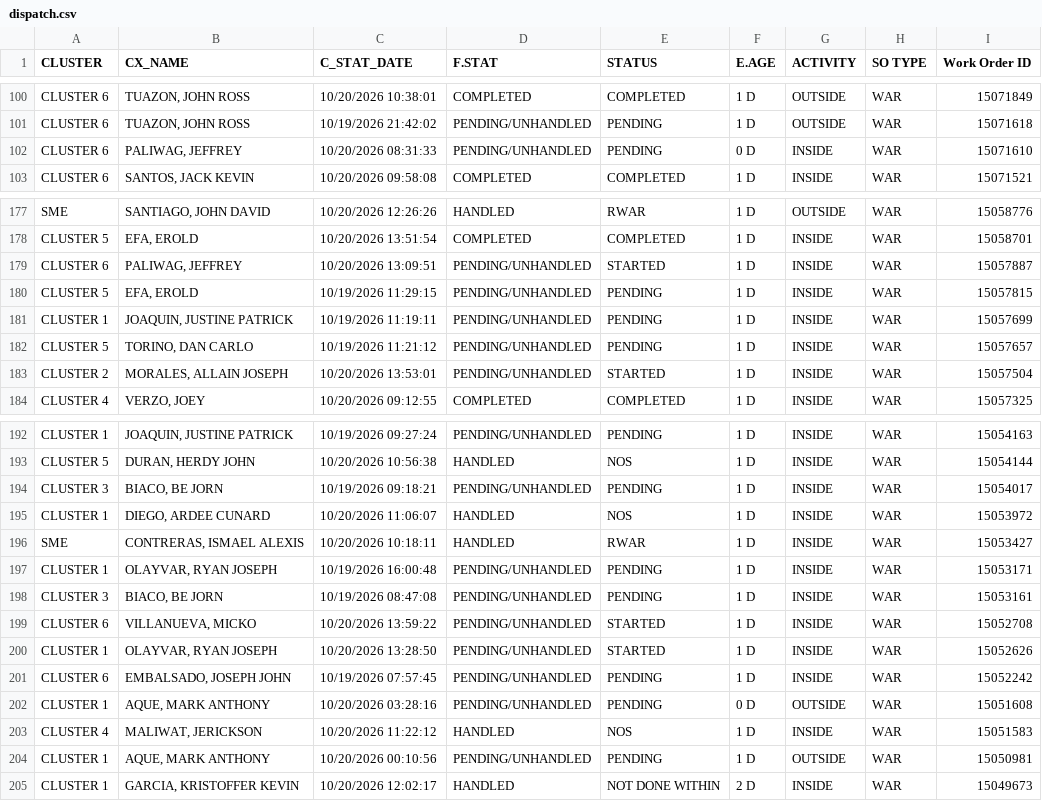
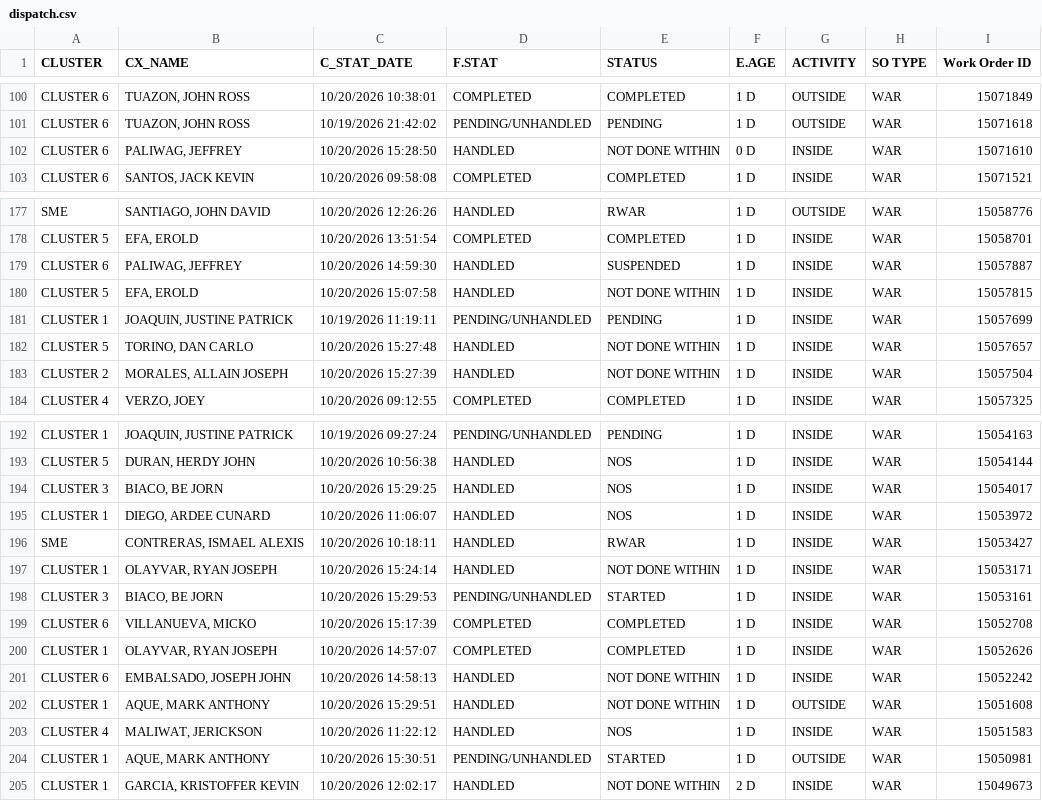
Before and after one commit to ReportsHub/CXSDA-Dispatch-Dashboard, a CSV file: data/dispatch.csv, drawn as a sheet; only a part is shown, gaps mark what is left out; the diff covers the shown part only.

```diff
--- a/data/dispatch.csv
+++ b/data/dispatch.csv
@@ -101,3 +101,3 @@ CLUSTER 6,"TUAZON, JOHN ROSS",10/20/2026 10:38:01,COMPLETED,COMPLETED,1 D,OUTSID
 CLUSTER 6,"TUAZON, JOHN ROSS",10/19/2026 21:42:02,PENDING/UNHANDLED,PENDING,1 D,OUTSIDE,WAR,15071618
-CLUSTER 6,"PALIWAG, JEFFREY",10/20/2026 08:31:33,PENDING/UNHANDLED,PENDING,0 D,INSIDE,WAR,15071610
+CLUSTER 6,"PALIWAG, JEFFREY",10/20/2026 15:28:50,HANDLED,NOT DONE WITHIN,0 D,INSIDE,WAR,15071610
 CLUSTER 6,"SANTOS, JACK KEVIN",10/20/2026 09:58:08,COMPLETED,COMPLETED,1 D,INSIDE,WAR,15071521
@@ -178,7 +178,7 @@ SME,"SANTIAGO, JOHN DAVID",10/20/2026 12:26:26,HANDLED,RWAR,1 D,OUTSIDE,WAR,1505
 CLUSTER 5,"EFA, EROLD",10/20/2026 13:51:54,COMPLETED,COMPLETED,1 D,INSIDE,WAR,15058701
-CLUSTER 6,"PALIWAG, JEFFREY",10/20/2026 13:09:51,PENDING/UNHANDLED,STARTED,1 D,INSIDE,WAR,15057887
-CLUSTER 5,"EFA, EROLD",10/19/2026 11:29:15,PENDING/UNHANDLED,PENDING,1 D,INSIDE,WAR,15057815
+CLUSTER 6,"PALIWAG, JEFFREY",10/20/2026 14:59:30,HANDLED,SUSPENDED,1 D,INSIDE,WAR,15057887
+CLUSTER 5,"EFA, EROLD",10/20/2026 15:07:58,HANDLED,NOT DONE WITHIN,1 D,INSIDE,WAR,15057815
 CLUSTER 1,"JOAQUIN, JUSTINE PATRICK",10/19/2026 11:19:11,PENDING/UNHANDLED,PENDING,1 D,INSIDE,WAR,15057699
-CLUSTER 5,"TORINO, DAN CARLO",10/19/2026 11:21:12,PENDING/UNHANDLED,PENDING,1 D,INSIDE,WAR,15057657
-CLUSTER 2,"MORALES, ALLAIN JOSEPH",10/20/2026 13:53:01,PENDING/UNHANDLED,STARTED,1 D,INSIDE,WAR,15057504
+CLUSTER 5,"TORINO, DAN CARLO",10/20/2026 15:27:48,HANDLED,NOT DONE WITHIN,1 D,INSIDE,WAR,15057657
+CLUSTER 2,"MORALES, ALLAIN JOSEPH",10/20/2026 15:27:39,HANDLED,NOT DONE WITHIN,1 D,INSIDE,WAR,15057504
 CLUSTER 4,"VERZO, JOEY",10/20/2026 09:12:55,COMPLETED,COMPLETED,1 D,INSIDE,WAR,15057325
@@ -193,13 +193,13 @@ CLUSTER 1,"JOAQUIN, JUSTINE PATRICK",10/19/2026 09:27:24,PENDING/UNHANDLED,PENDI
 CLUSTER 5,"DURAN, HERDY JOHN",10/20/2026 10:56:38,HANDLED,NOS,1 D,INSIDE,WAR,15054144
-CLUSTER 3,"BIACO, BE JORN",10/19/2026 09:18:21,PENDING/UNHANDLED,PENDING,1 D,INSIDE,WAR,15054017
+CLUSTER 3,"BIACO, BE JORN",10/20/2026 15:29:25,HANDLED,NOS,1 D,INSIDE,WAR,15054017
 CLUSTER 1,"DIEGO, ARDEE CUNARD",10/20/2026 11:06:07,HANDLED,NOS,1 D,INSIDE,WAR,15053972
 SME,"CONTRERAS, ISMAEL ALEXIS",10/20/2026 10:18:11,HANDLED,RWAR,1 D,INSIDE,WAR,15053427
-CLUSTER 1,"OLAYVAR, RYAN JOSEPH",10/19/2026 16:00:48,PENDING/UNHANDLED,PENDING,1 D,INSIDE,WAR,15053171
-CLUSTER 3,"BIACO, BE JORN",10/19/2026 08:47:08,PENDING/UNHANDLED,PENDING,1 D,INSIDE,WAR,15053161
-CLUSTER 6,"VILLANUEVA, MICKO",10/20/2026 13:59:22,PENDING/UNHANDLED,STARTED,1 D,INSIDE,WAR,15052708
-CLUSTER 1,"OLAYVAR, RYAN JOSEPH",10/20/2026 13:28:50,PENDING/UNHANDLED,STARTED,1 D,INSIDE,WAR,15052626
-CLUSTER 6,"EMBALSADO, JOSEPH JOHN",10/19/2026 07:57:45,PENDING/UNHANDLED,PENDING,1 D,INSIDE,WAR,15052242
-CLUSTER 1,"AQUE, MARK ANTHONY",10/20/2026 03:28:16,PENDING/UNHANDLED,PENDING,0 D,OUTSIDE,WAR,15051608
+CLUSTER 1,"OLAYVAR, RYAN JOSEPH",10/20/2026 15:24:14,HANDLED,NOT DONE WITHIN,1 D,INSIDE,WAR,15053171
+CLUSTER 3,"BIACO, BE JORN",10/20/2026 15:29:53,PENDING/UNHANDLED,STARTED,1 D,INSIDE,WAR,15053161
+CLUSTER 6,"VILLANUEVA, MICKO",10/20/2026 15:17:39,COMPLETED,COMPLETED,1 D,INSIDE,WAR,15052708
+CLUSTER 1,"OLAYVAR, RYAN JOSEPH",10/20/2026 14:57:07,COMPLETED,COMPLETED,1 D,INSIDE,WAR,15052626
+CLUSTER 6,"EMBALSADO, JOSEPH JOHN",10/20/2026 14:58:13,HANDLED,NOT DONE WITHIN,1 D,INSIDE,WAR,15052242
+CLUSTER 1,"AQUE, MARK ANTHONY",10/20/2026 15:29:51,HANDLED,NOT DONE WITHIN,1 D,OUTSIDE,WAR,15051608
 CLUSTER 4,"MALIWAT, JERICKSON",10/20/2026 11:22:12,HANDLED,NOS,1 D,INSIDE,WAR,15051583
-CLUSTER 1,"AQUE, MARK ANTHONY",10/20/2026 00:10:56,PENDING/UNHANDLED,PENDING,1 D,OUTSIDE,WAR,15050981
+CLUSTER 1,"AQUE, MARK ANTHONY",10/20/2026 15:30:51,PENDING/UNHANDLED,STARTED,1 D,OUTSIDE,WAR,15050981
 CLUSTER 1,"GARCIA, KRISTOFFER KEVIN",10/20/2026 12:02:17,HANDLED,NOT DONE WITHIN,2 D,INSIDE,WAR,15049673
```
Also changed, not shown: 97 edited cells elsewhere in this file.
